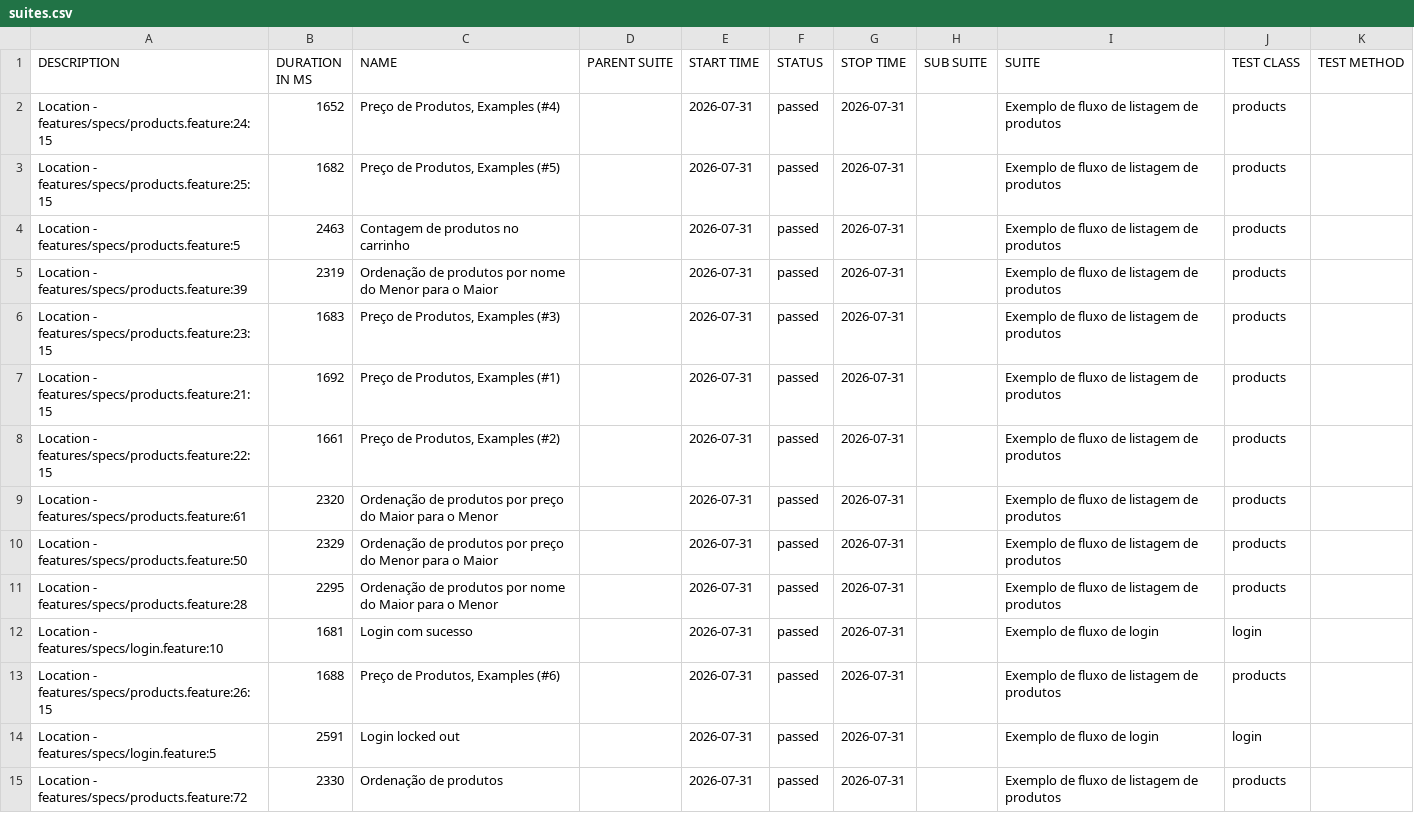
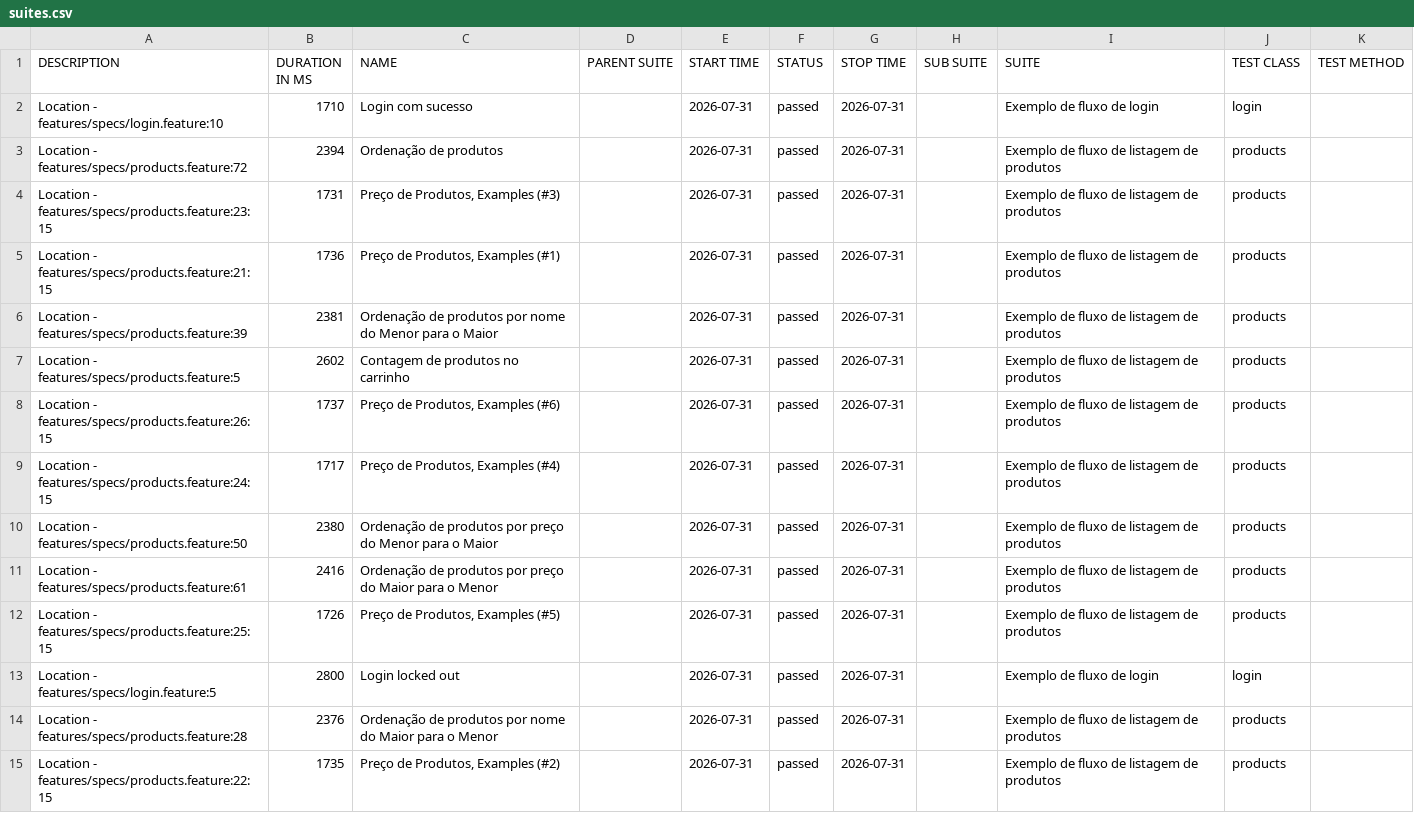
Before and after one commit to Irian18/capybara-ia-allure-report, a CSV file: data/suites.csv, drawn as a sheet.

```diff
--- a/data/suites.csv
+++ b/data/suites.csv
@@ -1,15 +1,15 @@
 "DESCRIPTION","DURATION IN MS","NAME","PARENT SUITE","START TIME","STATUS","STOP TIME","SUB SUITE","SUITE","TEST CLASS","TEST METHOD"
-"Location - features/specs/products.feature:24:15","1652","Preço de Produtos, Examples (#4)","","2026-07-31","passed","2026-07-31","","Exemplo de fluxo de listagem de produtos","products",""
-"Location - features/specs/products.feature:25:15","1682","Preço de Produtos, Examples (#5)","","2026-07-31","passed","2026-07-31","","Exemplo de fluxo de listagem de produtos","products",""
-"Location - features/specs/products.feature:5","2463","Contagem de produtos no carrinho","","2026-07-31","passed","2026-07-31","","Exemplo de fluxo de listagem de produtos","products",""
-"Location - features/specs/products.feature:39","2319","Ordenação de produtos por nome do Menor para o Maior","","2026-07-31","passed","2026-07-31","","Exemplo de fluxo de listagem de produtos","products",""
-"Location - features/specs/products.feature:23:15","1683","Preço de Produtos, Examples (#3)","","2026-07-31","passed","2026-07-31","","Exemplo de fluxo de listagem de produtos","products",""
-"Location - features/specs/products.feature:21:15","1692","Preço de Produtos, Examples (#1)","","2026-07-31","passed","2026-07-31","","Exemplo de fluxo de listagem de produtos","products",""
-"Location - features/specs/products.feature:22:15","1661","Preço de Produtos, Examples (#2)","","2026-07-31","passed","2026-07-31","","Exemplo de fluxo de listagem de produtos","products",""
-"Location - features/specs/products.feature:61","2320","Ordenação de produtos por preço do Maior para o Menor","","2026-07-31","passed","2026-07-31","","Exemplo de fluxo de listagem de produtos","products",""
-"Location - features/specs/products.feature:50","2329","Ordenação de produtos por preço do Menor para o Maior","","2026-07-31","passed","2026-07-31","","Exemplo de fluxo de listagem de produtos","products",""
-"Location - features/specs/products.feature:28","2295","Ordenação de produtos por nome do Maior para o Menor","","2026-07-31","passed","2026-07-31","","Exemplo de fluxo de listagem de produtos","products",""
-"Location - features/specs/login.feature:10","1681","Login com sucesso","","2026-07-31","passed","2026-07-31","","Exemplo de fluxo de login","login",""
-"Location - features/specs/products.feature:26:15","1688","Preço de Produtos, Examples (#6)","","2026-07-31","passed","2026-07-31","","Exemplo de fluxo de listagem de produtos","products",""
-"Location - features/specs/login.feature:5","2591","Login locked out","","2026-07-31","passed","2026-07-31","","Exemplo de fluxo de login","login",""
-"Location - features/specs/products.feature:72","2330","Ordenação de produtos","","2026-07-31","passed","2026-07-31","","Exemplo de fluxo de listagem de produtos","products",""
+"Location - features/specs/login.feature:10","1710","Login com sucesso","","2026-07-31","passed","2026-07-31","","Exemplo de fluxo de login","login",""
+"Location - features/specs/products.feature:72","2394","Ordenação de produtos","","2026-07-31","passed","2026-07-31","","Exemplo de fluxo de listagem de produtos","products",""
+"Location - features/specs/products.feature:23:15","1731","Preço de Produtos, Examples (#3)","","2026-07-31","passed","2026-07-31","","Exemplo de fluxo de listagem de produtos","products",""
+"Location - features/specs/products.feature:21:15","1736","Preço de Produtos, Examples (#1)","","2026-07-31","passed","2026-07-31","","Exemplo de fluxo de listagem de produtos","products",""
+"Location - features/specs/products.feature:39","2381","Ordenação de produtos por nome do Menor para o Maior","","2026-07-31","passed","2026-07-31","","Exemplo de fluxo de listagem de produtos","products",""
+"Location - features/specs/products.feature:5","2602","Contagem de produtos no carrinho","","2026-07-31","passed","2026-07-31","","Exemplo de fluxo de listagem de produtos","products",""
+"Location - features/specs/products.feature:26:15","1737","Preço de Produtos, Examples (#6)","","2026-07-31","passed","2026-07-31","","Exemplo de fluxo de listagem de produtos","products",""
+"Location - features/specs/products.feature:24:15","1717","Preço de Produtos, Examples (#4)","","2026-07-31","passed","2026-07-31","","Exemplo de fluxo de listagem de produtos","products",""
+"Location - features/specs/products.feature:50","2380","Ordenação de produtos por preço do Menor para o Maior","","2026-07-31","passed","2026-07-31","","Exemplo de fluxo de listagem de produtos","products",""
+"Location - features/specs/products.feature:61","2416","Ordenação de produtos por preço do Maior para o Menor","","2026-07-31","passed","2026-07-31","","Exemplo de fluxo de listagem de produtos","products",""
+"Location - features/specs/products.feature:25:15","1726","Preço de Produtos, Examples (#5)","","2026-07-31","passed","2026-07-31","","Exemplo de fluxo de listagem de produtos","products",""
+"Location - features/specs/login.feature:5","2800","Login locked out","","2026-07-31","passed","2026-07-31","","Exemplo de fluxo de login","login",""
+"Location - features/specs/products.feature:28","2376","Ordenação de produtos por nome do Maior para o Menor","","2026-07-31","passed","2026-07-31","","Exemplo de fluxo de listagem de produtos","products",""
+"Location - features/specs/products.feature:22:15","1735","Preço de Produtos, Examples (#2)","","2026-07-31","passed","2026-07-31","","Exemplo de fluxo de listagem de produtos","products",""
```
Also changed, not shown: 57 other files.
